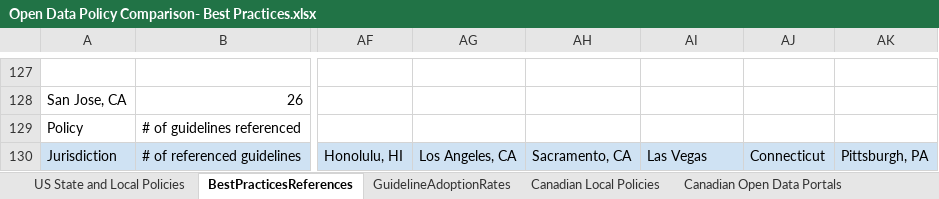
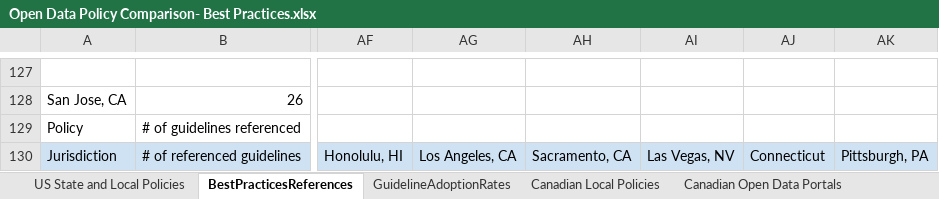
Before and after one commit to sunlightpolicy/opendatapoliciesstatic, an Excel workbook: _data/Open Data Policy Comparison- Best Practices.xlsx, sheet BestPracticesReferences, drawn as a sheet; only a part is shown, gaps mark what is left out; values as stored, in another font and other column widths than the file's, no borders; the diff names each change by its address in the sheet, - before the commit and + after, or states it on an @@ line.

```diff
--- a/_data/Open Data Policy Comparison- Best Practices.xlsx (sheet BestPracticesReferences)
+++ b/_data/Open Data Policy Comparison- Best Practices.xlsx (sheet BestPracticesReferences)
-AI130: Las Vegas
+AI130: Las Vegas, NV
```
Also changed, not shown: sheet US State and Local Policies, 1 other file.
